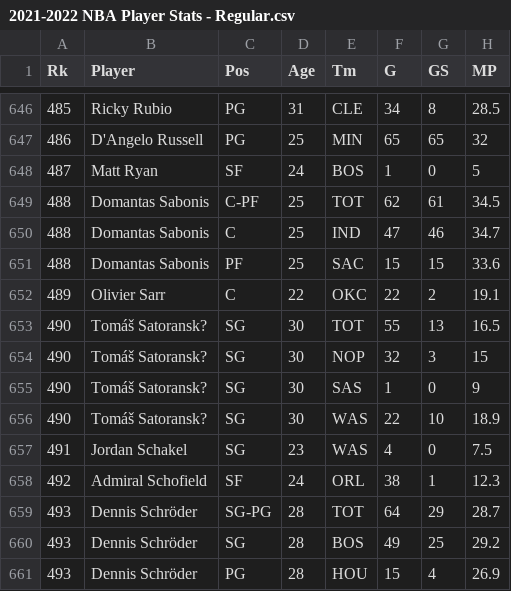
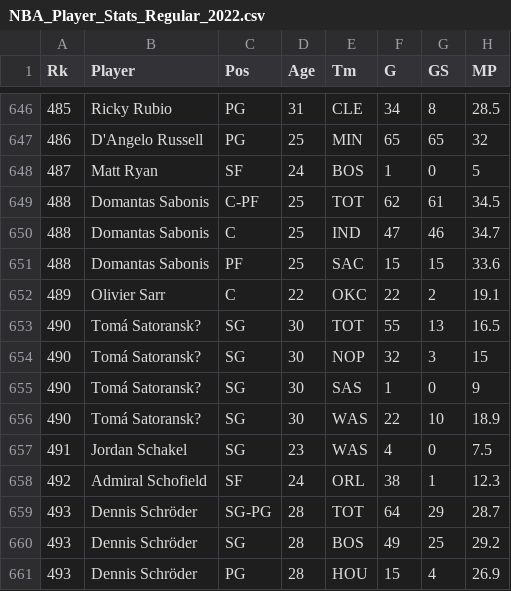
Before and after one commit to dataanalytician/ds_demo, a CSV file: NBA_Player_Stats_Regular_2022.csv (was 2021-2022 NBA Player Stats - Regular.csv), drawn as a sheet; only a part is shown, gaps mark what is left out; the diff names each change by its address in the sheet, - before the commit and + after, or states it on an @@ line.

Commit message:
Rename 2021-2022 NBA Player Stats - Regular.csv to NBA_Player_Stats_Regular_2022.csv

```diff
--- a/2021-2022 NBA Player Stats - Regular.csv
+++ b/NBA_Player_Stats_Regular_2022.csv
-B653:B656 (Player): Tomáš Satoransk?
+B653:B656 (Player): Tomá Satoransk?
```
